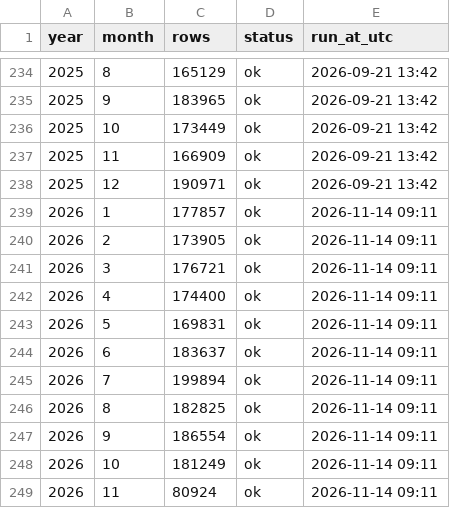
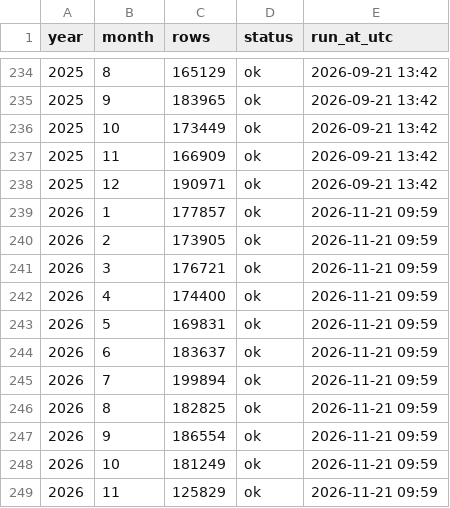
Before and after one commit to rahulfy/securities-data, a CSV file: data/mutual-funds/nav/_fetch_log.csv, drawn as a sheet; only a part is shown, gaps mark what is left out.

```diff
--- a/data/mutual-funds/nav/_fetch_log.csv
+++ b/data/mutual-funds/nav/_fetch_log.csv
@@ -238,12 +238,12 @@ year,month,rows,status,run_at_utc
 2025,12,190971,ok,2026-09-21 13:42
-2026,1,177857,ok,2026-11-14 09:11
-2026,2,173905,ok,2026-11-14 09:11
-2026,3,176721,ok,2026-11-14 09:11
-2026,4,174400,ok,2026-11-14 09:11
-2026,5,169831,ok,2026-11-14 09:11
-2026,6,183637,ok,2026-11-14 09:11
-2026,7,199894,ok,2026-11-14 09:11
-2026,8,182825,ok,2026-11-14 09:11
-2026,9,186554,ok,2026-11-14 09:11
-2026,10,181249,ok,2026-11-14 09:11
-2026,11,80924,ok,2026-11-14 09:11
+2026,1,177857,ok,2026-11-21 09:59
+2026,2,173905,ok,2026-11-21 09:59
+2026,3,176721,ok,2026-11-21 09:59
+2026,4,174400,ok,2026-11-21 09:59
+2026,5,169831,ok,2026-11-21 09:59
+2026,6,183637,ok,2026-11-21 09:59
+2026,7,199894,ok,2026-11-21 09:59
+2026,8,182825,ok,2026-11-21 09:59
+2026,9,186554,ok,2026-11-21 09:59
+2026,10,181249,ok,2026-11-21 09:59
+2026,11,125829,ok,2026-11-21 09:59
```
Also changed, not shown: 3 other files.
